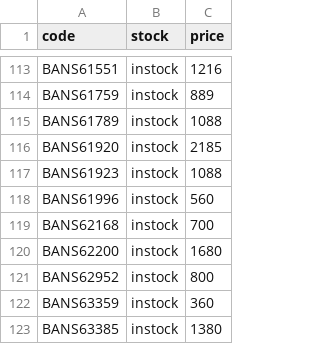
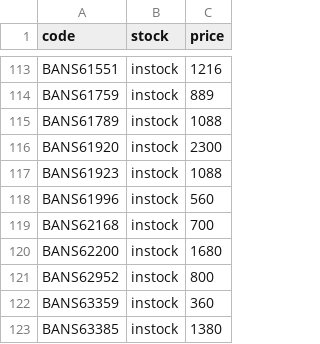
Before and after one commit to vktr107/hlj_price_tracker, a CSV file: saved.csv, drawn as a sheet; only a part is shown, gaps mark what is left out.

```diff
--- a/saved.csv
+++ b/saved.csv
@@ -115,3 +115,3 @@ BANS61759,instock,889
 BANS61789,instock,1088
-BANS61920,instock,2185
+BANS61920,instock,2300
 BANS61923,instock,1088
```
